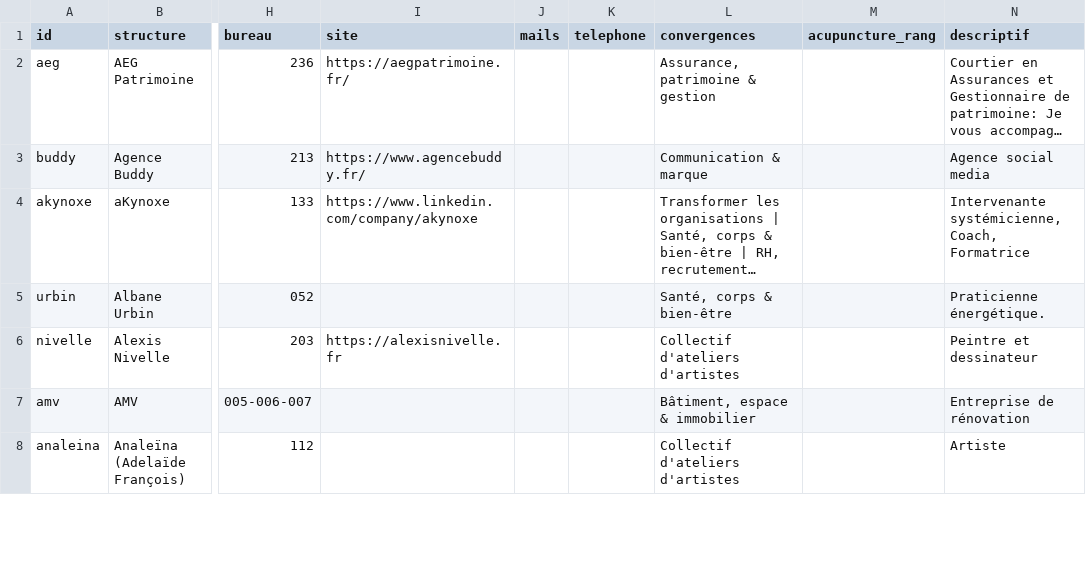
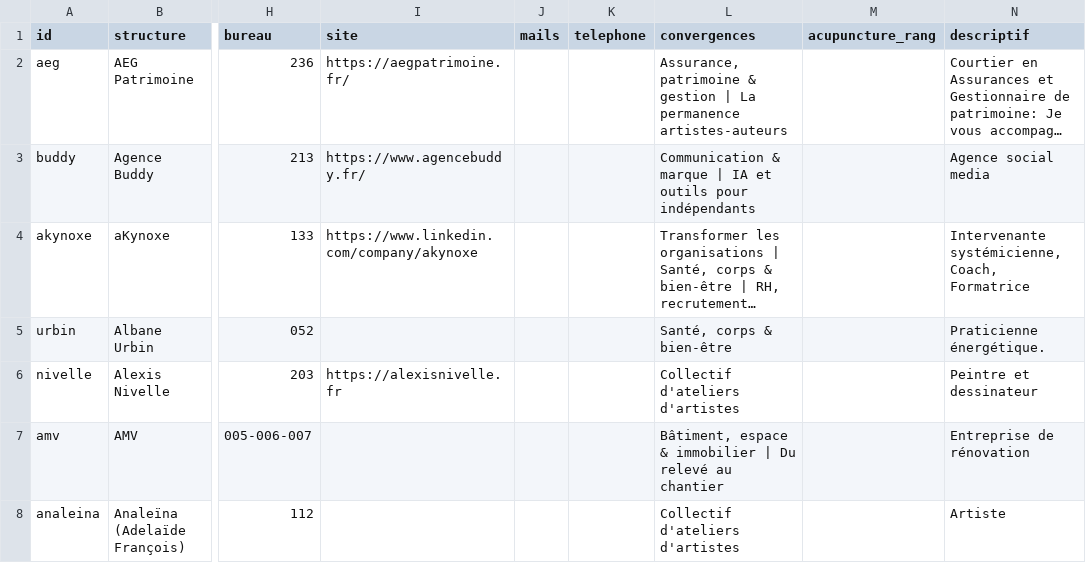
Before and after one commit to baptiste-segard/sowatt-map, a CSV file: docs/data/occupants.csv, drawn as a sheet; only a part is shown, gaps mark what is left out; long unchanged cells end in …; the diff covers the shown part only; the diff names each change by its address in the sheet, - before the commit and + after, or states it on an @@ line.

```diff
--- a/docs/data/occupants.csv
+++ b/docs/data/occupants.csv
-L2 (convergences): …& gestion
+L2 (convergences): …& gestion | La permanence artistes-auteurs
-L3 (convergences): Communication & marque
+L3 (convergences): Communication & marque | IA et outils pour indépendants
-L7 (convergences): Bâtiment, espace & immobilier
+L7 (convergences): Bâtiment, espace & immobilier | Du relevé au chantier
```
Also changed, not shown: 77 edited cells elsewhere in this file, 12 other files.
